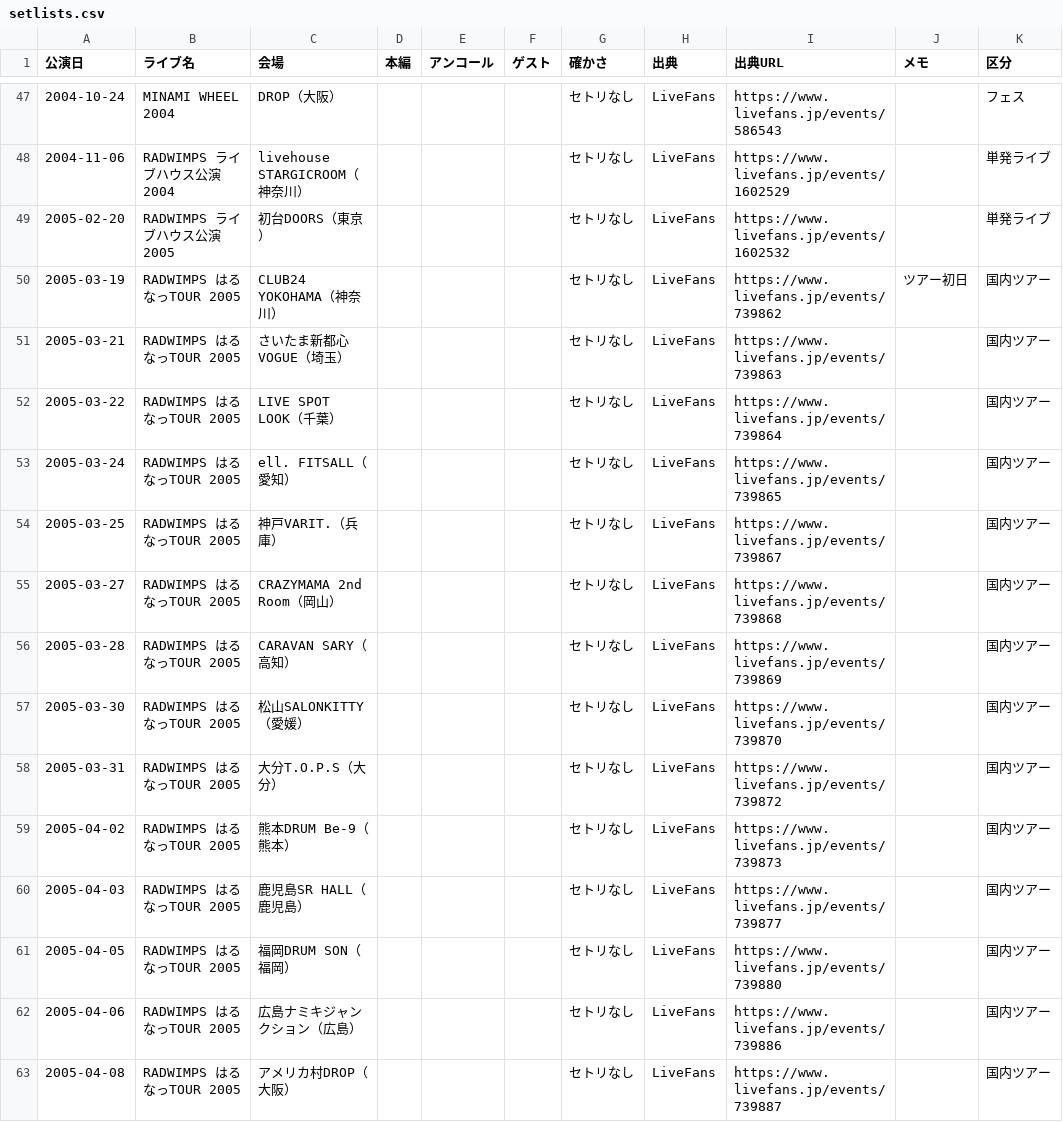
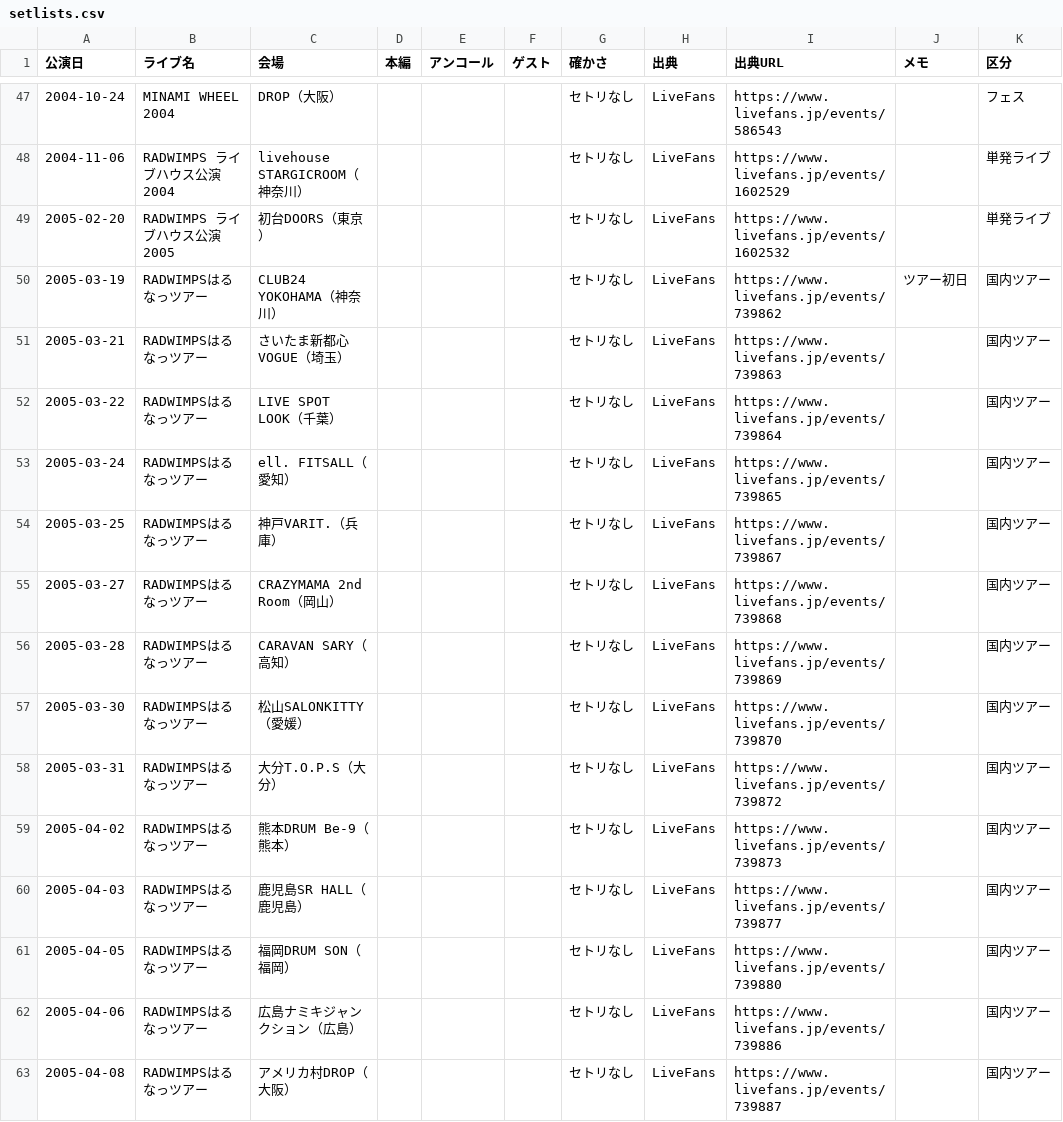
Before and after one commit to radwimps-archive/radwimps-interview-index, a CSV file: data/setlists.csv, drawn as a sheet; only a part is shown, gaps mark what is left out; the diff covers the shown part only.

```diff
--- a/data/setlists.csv
+++ b/data/setlists.csv
@@ -49,15 +49,15 @@
 2005-02-20,RADWIMPS ライブハウス公演 2005,初台DOORS（東京）,,,,セトリなし,LiveFans,https://www.livefans.jp/events/1602532,,単発ライブ
-2005-03-19,RADWIMPS はるなっTOUR 2005,CLUB24 YOKOHAMA（神奈川）,,,,セトリなし,LiveFans,https://www.livefans.jp/events/739862,ツアー初日,国内ツアー
-2005-03-21,RADWIMPS はるなっTOUR 2005,さいたま新都心VOGUE（埼玉）,,,,セトリなし,LiveFans,https://www.livefans.jp/events/739863,,国内ツアー
-2005-03-22,RADWIMPS はるなっTOUR 2005,LIVE SPOT LOOK（千葉）,,,,セトリなし,LiveFans,https://www.livefans.jp/events/739864,,国内ツアー
-2005-03-24,RADWIMPS はるなっTOUR 2005,ell. FITSALL（愛知）,,,,セトリなし,LiveFans,https://www.livefans.jp/events/739865,,国内ツアー
-2005-03-25,RADWIMPS はるなっTOUR 2005,神戸VARIT.（兵庫）,,,,セトリなし,LiveFans,https://www.livefans.jp/events/739867,,国内ツアー
-2005-03-27,RADWIMPS はるなっTOUR 2005,CRAZYMAMA 2nd Room（岡山）,,,,セトリなし,LiveFans,https://www.livefans.jp/events/739868,,国内ツアー
-2005-03-28,RADWIMPS はるなっTOUR 2005,CARAVAN SARY（高知）,,,,セトリなし,LiveFans,https://www.livefans.jp/events/739869,,国内ツアー
-2005-03-30,RADWIMPS はるなっTOUR 2005,松山SALONKITTY（愛媛）,,,,セトリなし,LiveFans,https://www.livefans.jp/events/739870,,国内ツアー
-2005-03-31,RADWIMPS はるなっTOUR 2005,大分T.O.P.S（大分）,,,,セトリなし,LiveFans,https://www.livefans.jp/events/739872,,国内ツアー
-2005-04-02,RADWIMPS はるなっTOUR 2005,熊本DRUM Be-9（熊本）,,,,セトリなし,LiveFans,https://www.livefans.jp/events/739873,,国内ツアー
-2005-04-03,RADWIMPS はるなっTOUR 2005,鹿児島SR HALL（鹿児島）,,,,セトリなし,LiveFans,https://www.livefans.jp/events/739877,,国内ツアー
-2005-04-05,RADWIMPS はるなっTOUR 2005,福岡DRUM SON（福岡）,,,,セトリなし,LiveFans,https://www.livefans.jp/events/739880,,国内ツアー
-2005-04-06,RADWIMPS はるなっTOUR 2005,広島ナミキジャンクション（広島）,,,,セトリなし,LiveFans,https://www.livefans.jp/events/739886,,国内ツアー
-2005-04-08,RADWIMPS はるなっTOUR 2005,アメリカ村DROP（大阪）,,,,セトリなし,LiveFans,https://www.livefans.jp/events/739887,,国内ツアー
+2005-03-19,RADWIMPSはるなっツアー,CLUB24 YOKOHAMA（神奈川）,,,,セトリなし,LiveFans,https://www.livefans.jp/events/739862,ツアー初日,国内ツアー
+2005-03-21,RADWIMPSはるなっツアー,さいたま新都心VOGUE（埼玉）,,,,セトリなし,LiveFans,https://www.livefans.jp/events/739863,,国内ツアー
+2005-03-22,RADWIMPSはるなっツアー,LIVE SPOT LOOK（千葉）,,,,セトリなし,LiveFans,https://www.livefans.jp/events/739864,,国内ツアー
+2005-03-24,RADWIMPSはるなっツアー,ell. FITSALL（愛知）,,,,セトリなし,LiveFans,https://www.livefans.jp/events/739865,,国内ツアー
+2005-03-25,RADWIMPSはるなっツアー,神戸VARIT.（兵庫）,,,,セトリなし,LiveFans,https://www.livefans.jp/events/739867,,国内ツアー
+2005-03-27,RADWIMPSはるなっツアー,CRAZYMAMA 2nd Room（岡山）,,,,セトリなし,LiveFans,https://www.livefans.jp/events/739868,,国内ツアー
+2005-03-28,RADWIMPSはるなっツアー,CARAVAN SARY（高知）,,,,セトリなし,LiveFans,https://www.livefans.jp/events/739869,,国内ツアー
+2005-03-30,RADWIMPSはるなっツアー,松山SALONKITTY（愛媛）,,,,セトリなし,LiveFans,https://www.livefans.jp/events/739870,,国内ツアー
+2005-03-31,RADWIMPSはるなっツアー,大分T.O.P.S（大分）,,,,セトリなし,LiveFans,https://www.livefans.jp/events/739872,,国内ツアー
+2005-04-02,RADWIMPSはるなっツアー,熊本DRUM Be-9（熊本）,,,,セトリなし,LiveFans,https://www.livefans.jp/events/739873,,国内ツアー
+2005-04-03,RADWIMPSはるなっツアー,鹿児島SR HALL（鹿児島）,,,,セトリなし,LiveFans,https://www.livefans.jp/events/739877,,国内ツアー
+2005-04-05,RADWIMPSはるなっツアー,福岡DRUM SON（福岡）,,,,セトリなし,LiveFans,https://www.livefans.jp/events/739880,,国内ツアー
+2005-04-06,RADWIMPSはるなっツアー,広島ナミキジャンクション（広島）,,,,セトリなし,LiveFans,https://www.livefans.jp/events/739886,,国内ツアー
+2005-04-08,RADWIMPSはるなっツアー,アメリカ村DROP（大阪）,,,,セトリなし,LiveFans,https://www.livefans.jp/events/739887,,国内ツアー
```
Also changed, not shown: 178 edited cells elsewhere in this file, data/history.csv, data/sites.csv.
